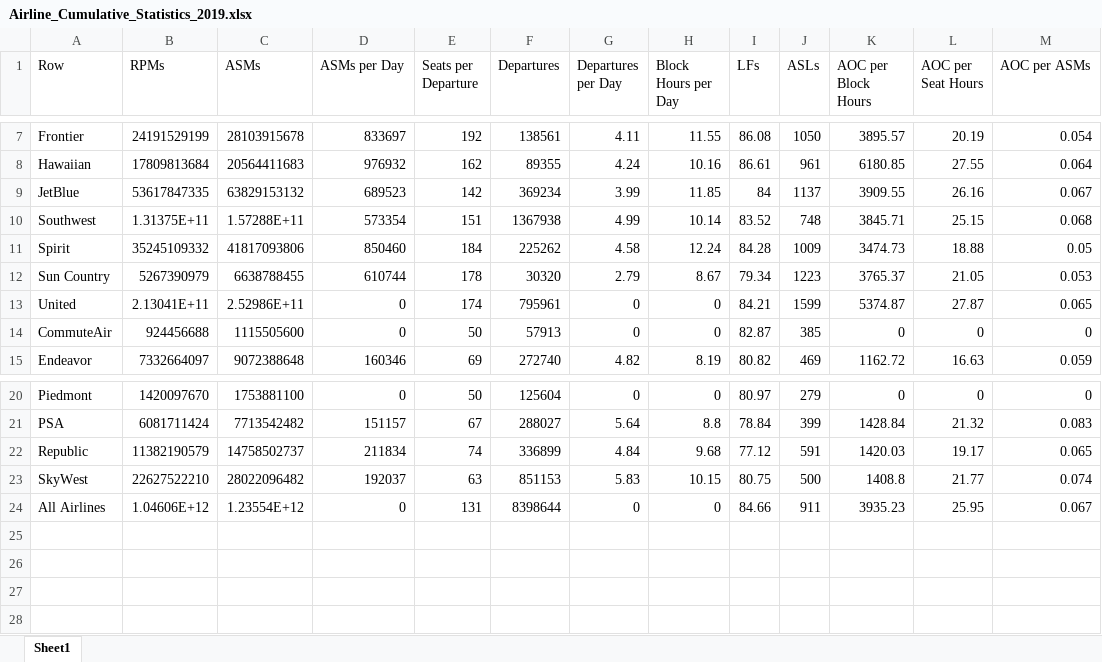
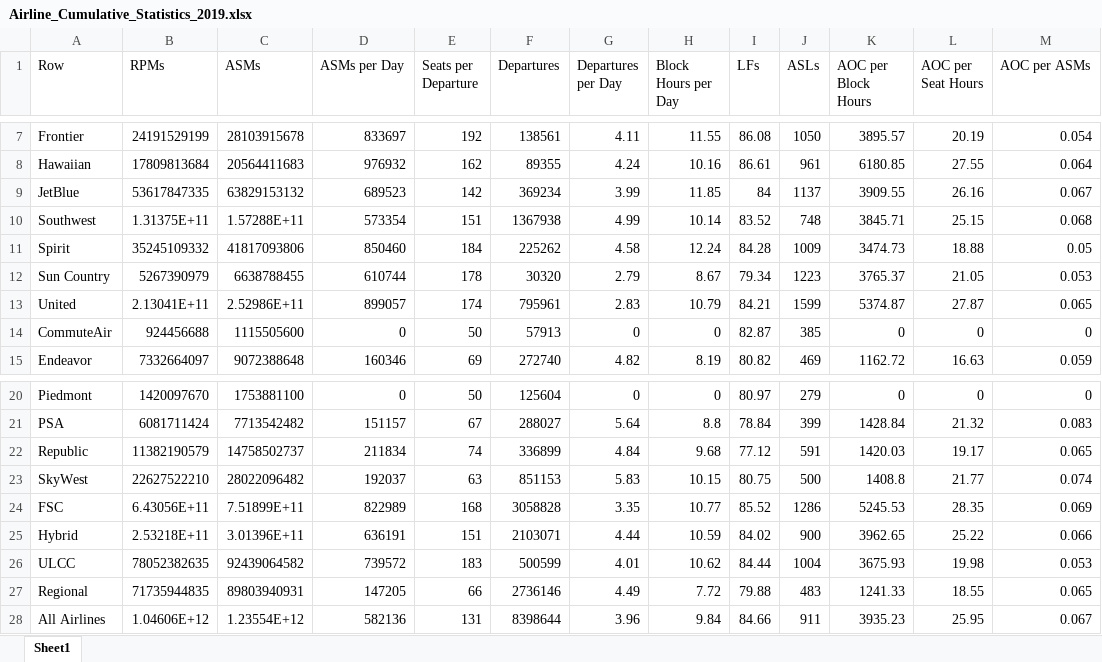
Before and after one commit to andyeske/Airline-Data-Analysis-Tools, an Excel workbook: Output Data Tables/APAT Outputs/Aggregated Tables/2019/Airline_Cumulative_Statistics_2019.xlsx, sheet Sheet1, drawn as a sheet; only a part is shown, gaps mark what is left out; values as stored, in another font and other column widths than the file's, no borders; addresses are those after the commit; the diff names each change by its address in the sheet, - before the commit and + after, or states it on an @@ line.

```diff
--- a/Output Data Tables/APAT Outputs/Aggregated Tables/2019/Airline_Cumulative_Statistics_2019.xlsx (sheet Sheet1)
+++ b/Output Data Tables/APAT Outputs/Aggregated Tables/2019/Airline_Cumulative_Statistics_2019.xlsx (sheet Sheet1)
-D13 (ASMs per Day): 0
+D13 (ASMs per Day): 899057
-G13 (Departures per Day): 0
+G13 (Departures per Day): 2.83
-H13 (Block Hours per Day): 0
+H13 (Block Hours per Day): 10.79
+row 24: FSC | 6.43056E+11 | 7.51899E+11 | 822989 | 168 | 3058828 | 3.35 | 10.77 | 85.52 | 1286 | 5245.53 | 28.35 | 0.069
+row 25: Hybrid | 2.53218E+11 | 3.01396E+11 | 636191 | 151 | 2103071 | 4.44 | 10.59 | 84.02 | 900 | 3962.65 | 25.22 | 0.066
+row 26: ULCC | 78052382635 | 92439064582 | 739572 | 183 | 500599 | 4.01 | 10.62 | 84.44 | 1004 | 3675.93 | 19.98 | 0.053
+row 27: Regional | 71735944835 | 89803940931 | 147205 | 66 | 2736146 | 4.49 | 7.72 | 79.88 | 483 | 1241.33 | 18.55 | 0.065
-D28 (ASMs per Day): 0
+D28 (ASMs per Day): 582136
-G28 (Departures per Day): 0
+G28 (Departures per Day): 3.96
-H28 (Block Hours per Day): 0
+H28 (Block Hours per Day): 9.84
```
Also changed, not shown: Output Data Tables/APAT Outputs/Aggregated Tables/2019/Aircraft_Cumulative_Statistics_2019.xlsx.
